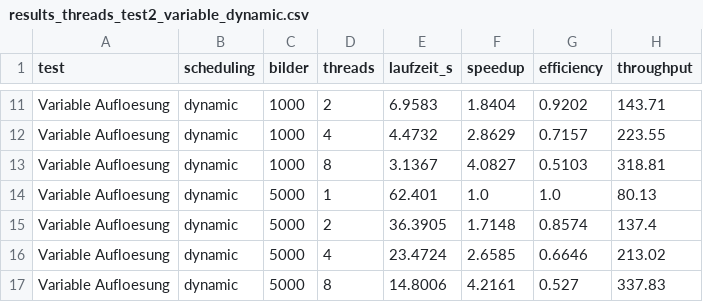
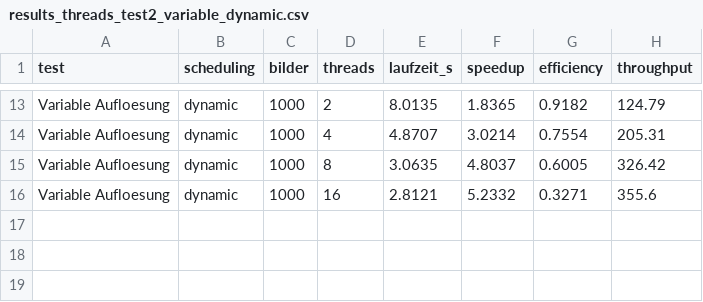
Before and after one commit to MaximSchmidt/Medizinische-Bildverarbeitung, a CSV file: Threading/pipeline_output/Laptop1_pipeline_output/results_threads_test2_variable_dynamic.csv, drawn as a sheet; only a part is shown, gaps mark what is left out; removed rows and columns are numbered as before the commit, all else as after; the diff covers the shown part only; the diff names each change by its address in the sheet, - before the commit and + after, or states it on an @@ line.

```diff
--- a/Threading/pipeline_output/Laptop1_pipeline_output/results_threads_test2_variable_dynamic.csv
+++ b/Threading/pipeline_output/Laptop1_pipeline_output/results_threads_test2_variable_dynamic.csv
-E13 (laufzeit_s): 6.9583
+E13 (laufzeit_s): 8.0135
-F13 (speedup): 1.8404
+F13 (speedup): 1.8365
-G13 (efficiency): 0.9202
+G13 (efficiency): 0.9182
-H13 (throughput): 143.71
+H13 (throughput): 124.79
-E14 (laufzeit_s): 4.4732
+E14 (laufzeit_s): 4.8707
-F14 (speedup): 2.8629
+F14 (speedup): 3.0214
-G14 (efficiency): 0.7157
+G14 (efficiency): 0.7554
-H14 (throughput): 223.55
+H14 (throughput): 205.31
-E15 (laufzeit_s): 3.1367
+E15 (laufzeit_s): 3.0635
-F15 (speedup): 4.0827
+F15 (speedup): 4.8037
-G15 (efficiency): 0.5103
+G15 (efficiency): 0.6005
-H15 (throughput): 318.81
+H15 (throughput): 326.42
-row 14: Variable Aufloesung | dynamic | 5000 | 1 | 62.401 | 1.0 | 1.0 | 80.13
-row 15: Variable Aufloesung | dynamic | 5000 | 2 | 36.3905 | 1.7148 | 0.8574 | 137.4
-row 16: Variable Aufloesung | dynamic | 5000 | 4 | 23.4724 | 2.6585 | 0.6646 | 213.02
-row 17: Variable Aufloesung | dynamic | 5000 | 8 | 14.8006 | 4.2161 | 0.527 | 337.83
+row 16: Variable Aufloesung | dynamic | 1000 | 16 | 2.8121 | 5.2332 | 0.3271 | 355.6
```
Also changed, not shown: 2 added rows and 30 edited cells elsewhere in this file, Threading/pipeline_output/Laptop1_pipeline_output/results_threads_combined.csv, Threading/pipeline_output/Laptop1_pipeline_output/results_threads_test1_fixed.csv, 9 other files.
